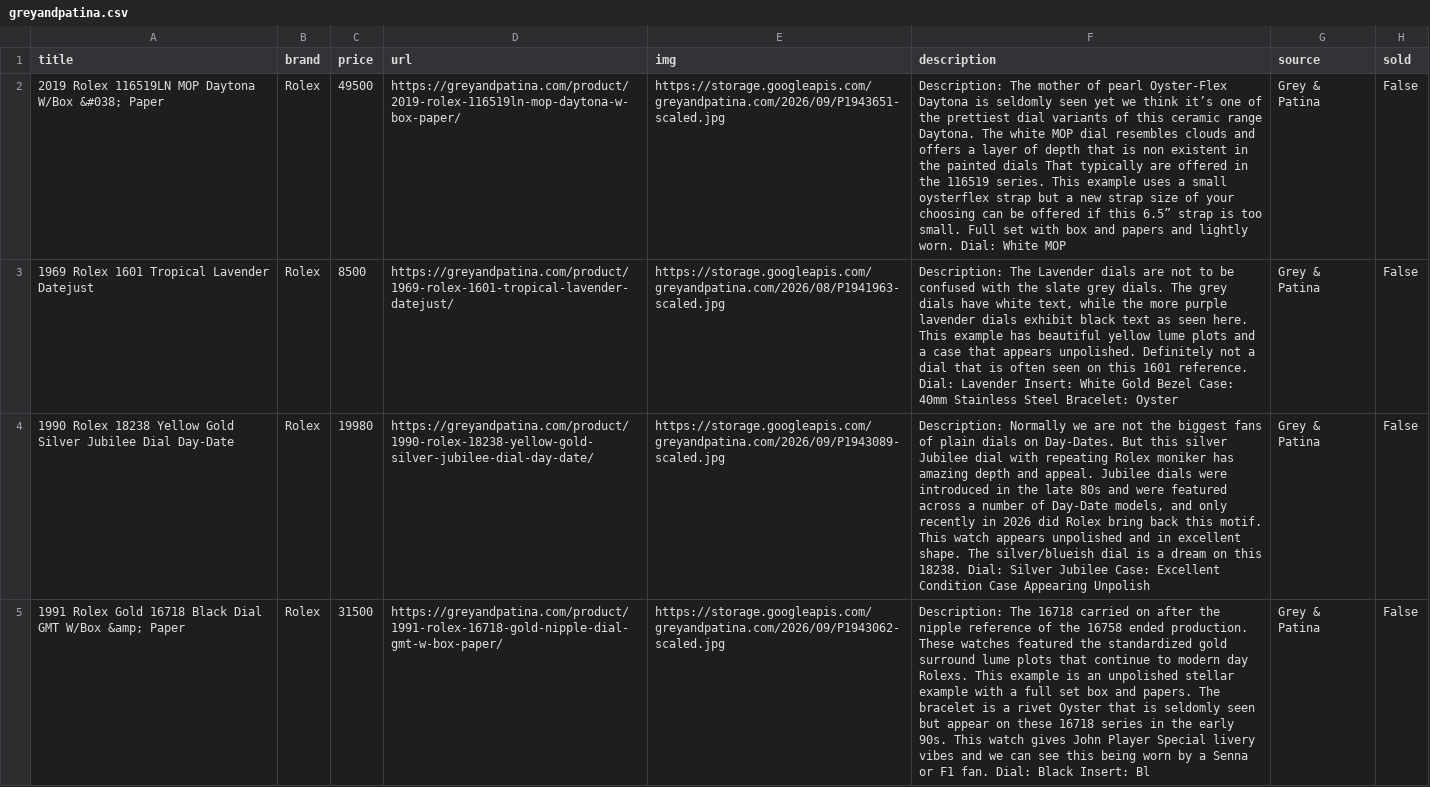
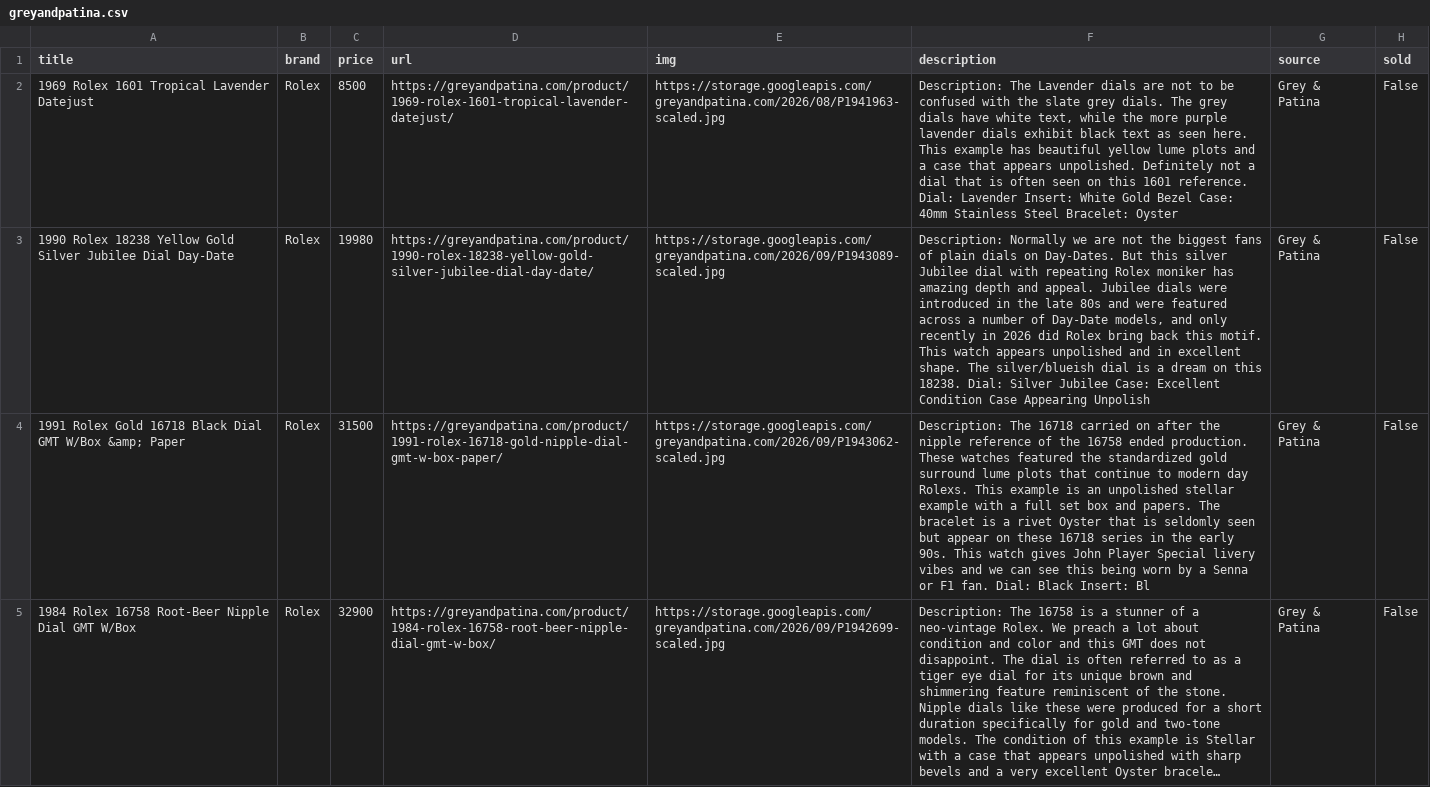
Before and after one commit to markatmutter-cloud/watchlist, a CSV file: data/greyandpatina.csv, drawn as a sheet; only a part is shown; the shorter side is filled out with more unchanged rows; long unchanged cells end in …; the diff names each change by its address in the sheet, - before the commit and + after, or states it on an @@ line.

```diff
--- a/data/greyandpatina.csv
+++ b/data/greyandpatina.csv
-row 2: 2019 Rolex 116519LN MOP Daytona W/Box &#038; Paper | Rolex | 49500 | https://greyandpatina.com/product/2019-rolex-116519ln-mop-daytona-w-box-paper/ | https://storage.googleapis.com/greyandpatina.com/2026/09/P1943651-scaled.jpg | Description: The mother of pearl Oyster-Flex Daytona is seldomly seen yet we think it’s one of the prettiest dial variants of this ceramic range Daytona. The white MOP dial resembles clouds and offers a layer of depth that is non existent in the painted dials That typically are offered in the 116519 series. This example uses a small oysterflex strap but a new strap size of your choosing can be offered if this 6.5” strap is too small. Full set with box and papers and lightly worn. Dial: White MOP | Grey & Patina | False
```
Also changed, not shown: data/collectorscorner.csv, data/craftandtailored.csv, 25 other files.
